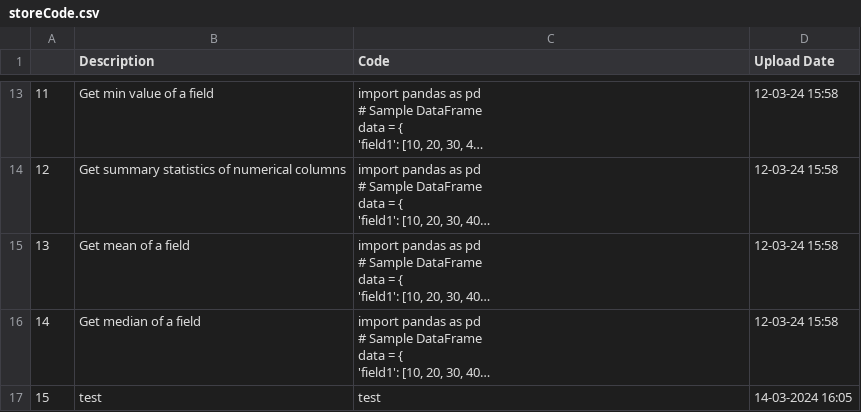
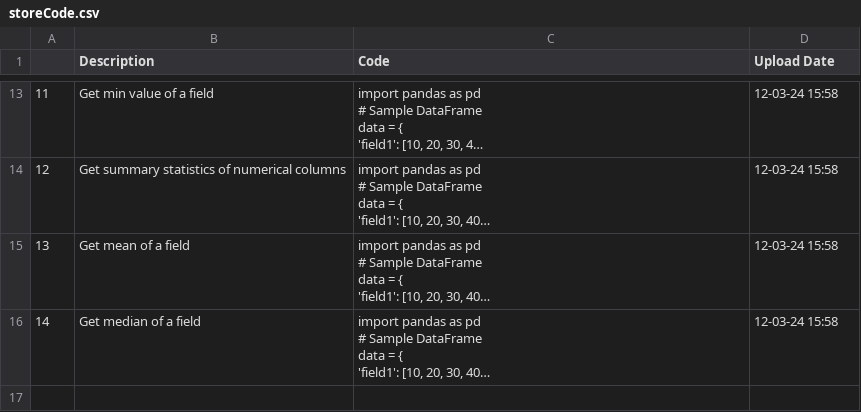
Before and after one commit to trannam710/codeShareRepo, a CSV file: data/storeCode.csv, drawn as a sheet; only a part is shown, gaps mark what is left out; long unchanged cells end in …; the diff names each change by its address in the sheet, - before the commit and + after, or states it on an @@ line.

Commit message:
update

```diff
--- a/data/storeCode.csv
+++ b/data/storeCode.csv
-row 17: 15 | test | test | 14-03-2024 16:05
```
